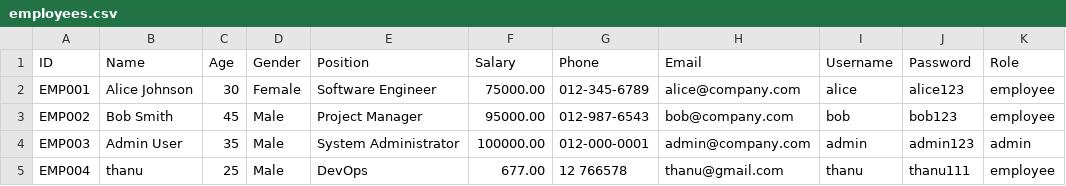
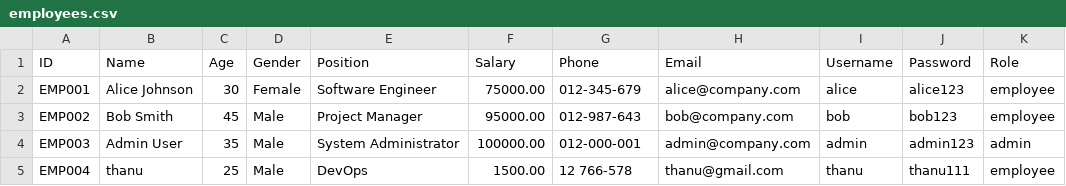
Before and after one commit to Thanu-san/Project-Employee-Management-System, a CSV file: data/employees.csv, drawn as a sheet.

Commit message:
Fix the Display-Table

```diff
--- a/data/employees.csv
+++ b/data/employees.csv
@@ -1,5 +1,5 @@
 ID,Name,Age,Gender,Position,Salary,Phone,Email,Username,Password,Role
-EMP001,Alice Johnson,30,Female,Software Engineer,75000.00,012-345-6789,alice@company.com,alice,alice123,employee
-EMP002,Bob Smith,45,Male,Project Manager,95000.00,012-987-6543,bob@company.com,bob,bob123,employee
-EMP003,Admin User,35,Male,System Administrator,100000.00,012-000-0001,admin@company.com,admin,admin123,admin
-EMP004,thanu,25,Male,DevOps,677.00,12 766578,thanu@gmail.com,thanu,thanu111,employee
+EMP001,Alice Johnson,30,Female,Software Engineer,75000.00,012-345-679,alice@company.com,alice,alice123,employee
+EMP002,Bob Smith,45,Male,Project Manager,95000.00,012-987-643,bob@company.com,bob,bob123,employee
+EMP003,Admin User,35,Male,System Administrator,100000.00,012-000-001,admin@company.com,admin,admin123,admin
+EMP004,thanu,25,Male,DevOps,1500.00,12 766-578,thanu@gmail.com,thanu,thanu111,employee
```
Also changed, not shown: 2 other files.
